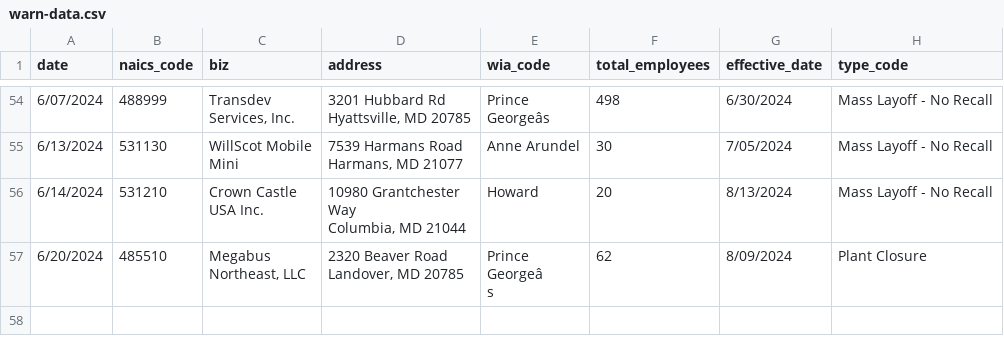
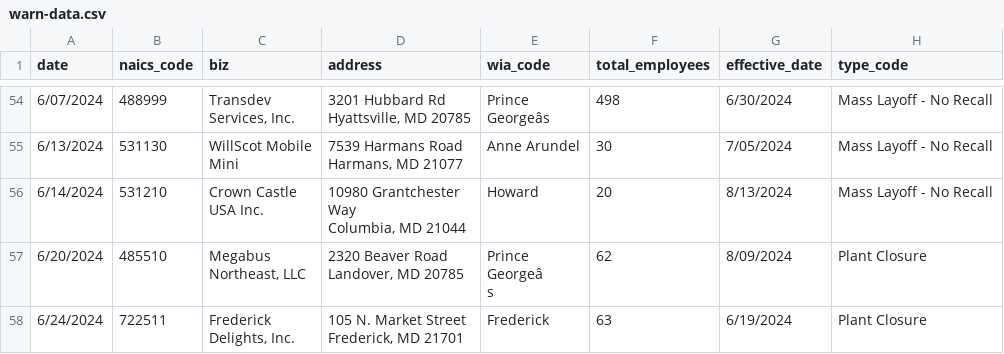
Before and after one commit to aadittambe/first-nicar-github-scraper, a CSV file: warn-data.csv, drawn as a sheet; only a part is shown, gaps mark what is left out; ↵ is a line break in a cell; the diff names each change by its address in the sheet, - before the commit and + after, or states it on an @@ line.

```diff
--- a/warn-data.csv
+++ b/warn-data.csv
+row 58: 6/24/2024 | 722511 | Frederick ↵ Delights, Inc. | 105 N. Market Street ↵ Frederick, MD 21701 | Frederick | 63 | 6/19/2024 | Plant Closure
```
